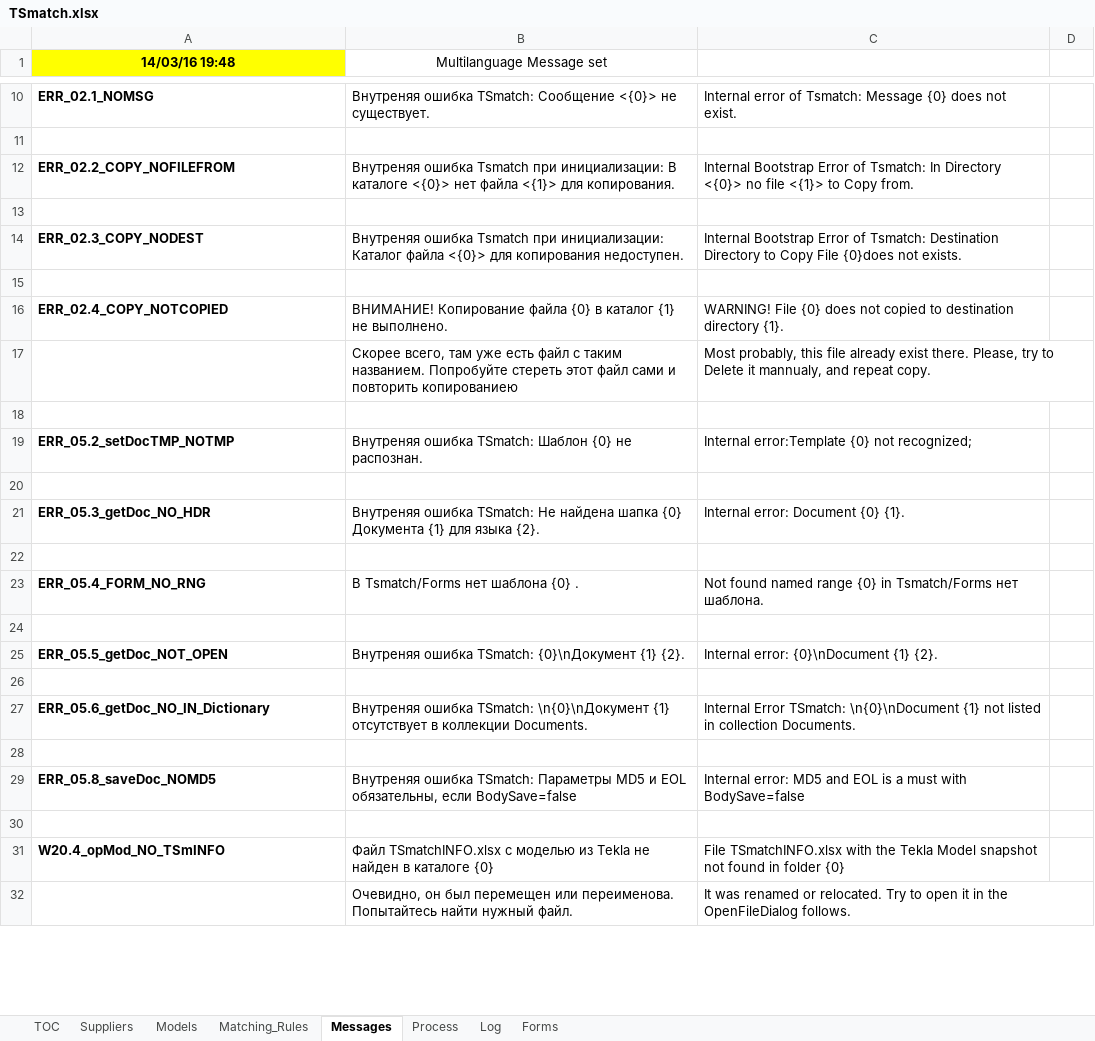
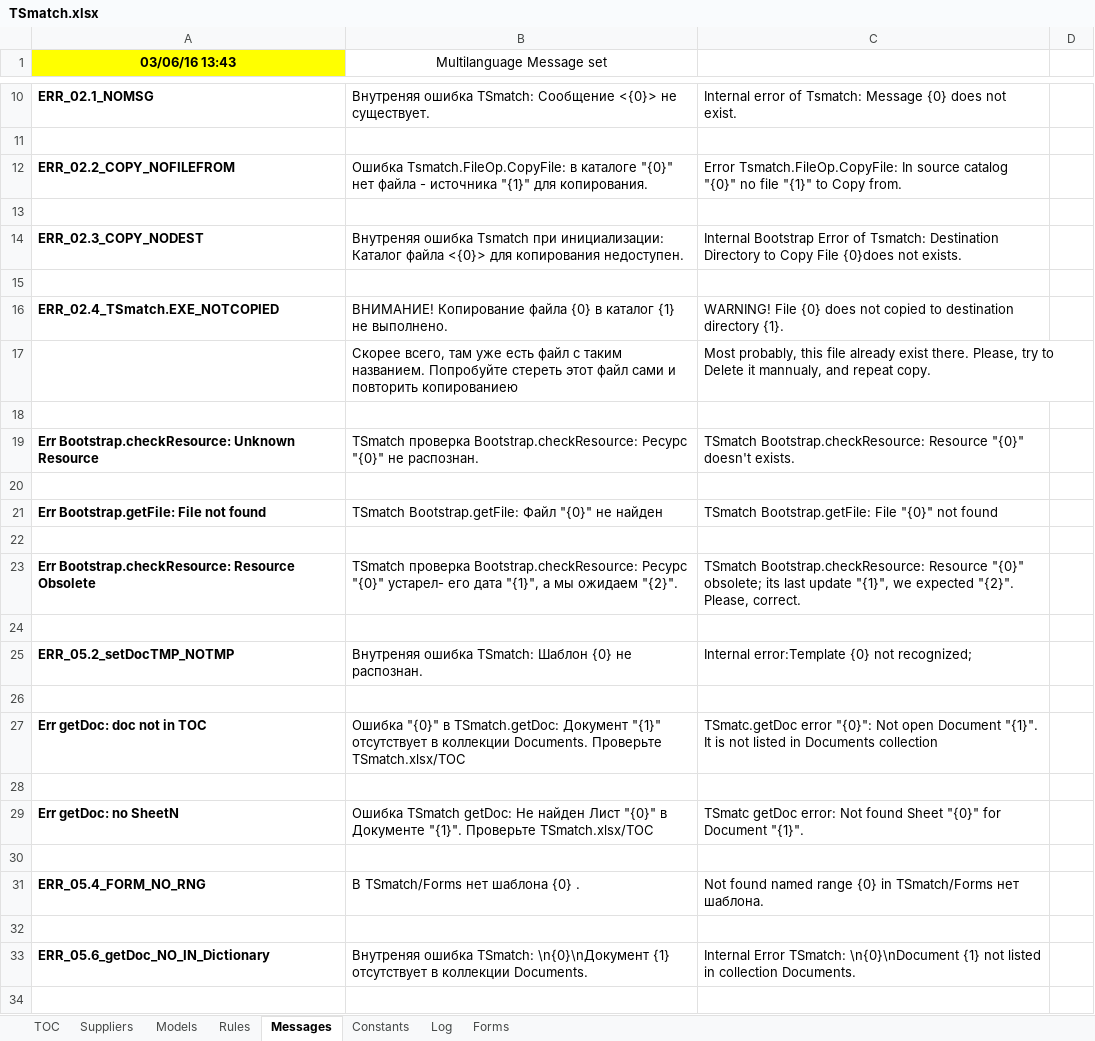
Before and after one commit to PavelKhrapkin/TSmatch, an Excel workbook: TSmatch.xlsx, sheet Messages, drawn as a sheet; only a part is shown, gaps mark what is left out; the shorter side is filled out with more unchanged rows; values as stored, in another font and other column widths than the file's, no borders; removed rows and columns are numbered as before the commit, all else as after; the diff covers the shown part only; the diff names each change by its address in the sheet, - before the commit and + after, or states it on an @@ line.

Commit message:
TSmatch.xlsx
New Forms created for MaterialGroupTypes output in TXmatchINFO/ModelINFO

```diff
--- a/TSmatch.xlsx (sheet Messages)
+++ b/TSmatch.xlsx (sheet Messages)
-sheet tab: Matching_Rules
+sheet tab: Rules
-sheet tab: Process
+sheet tab: Constants
-A1: 14/03/16 19:48
+A1: 03/06/16 13:43
-B12 (Multilanguage Message set): Внутреняя ошибка Tsmatch при инициализации: В каталоге <{0}> нет файла <{1}> для копирования.
+B12 (Multilanguage Message set): Ошибка Tsmatch.FileOp.CopyFile: в каталоге "{0}" нет файла - источника "{1}" для копирования.
-C12: Internal Bootstrap Error of Tsmatch: In Directory <{0}> no file <{1}> to Copy…
+C12: Error Tsmatch.FileOp.CopyFile: In source catalog "{0}" no file "{1}" to Copy…
-A16 (03/06/16 13:43): ERR_02.4_COPY_NOTCOPIED
+A16 (03/06/16 13:43): ERR_02.4_TSmatch.EXE_NOTCOPIED
+row 18: (empty)
+row 19: Err Bootstrap.checkResource: Unknown Resource | TSmatch проверка Bootstrap.checkResource: Ресурс "{0}" не распознан. | TSmatch Bootstrap.checkResource: Resource "{0}" doesn't exists.
+row 20: (empty)
+row 21: Err Bootstrap.getFile: File not found | TSmatch Bootstrap.getFile: Файл "{0}" не найден | TSmatch Bootstrap.getFile: File "{0}" not found
+row 22: (empty)
+row 23: Err Bootstrap.checkResource: Resource Obsolete | TSmatch проверка Bootstrap.checkResource: Ресурс "{0}" устарел- его дата "{1}", а мы ожидаем "{2}". | TSmatch Bootstrap.checkResource: Resource "{0}" obsolete; its last update "{1}", we expected "{2}". Please, correct.
-row 21: ERR_05.3_getDoc_NO_HDR | Внутреняя ошибка TSmatch: Не найдена шапка {0} Документа {1} для языка {2}. | Internal error: Document {0} {1}.
+row 27: Err getDoc: doc not in TOC | Ошибка "{0}" в TSmatch.getDoc: Документ "{1}" отсутствует в коллекции Documents. Проверьте TSmatch.xlsx/TOC | TSmatc.getDoc error "{0}": Not open Document "{1}". It is not listed in Documents collection
-row 23: ERR_05.4_FORM_NO_RNG | В Tsmatch/Forms нет шаблона {0} . | Not found named range {0} in Tsmatch/Forms нет шаблона.
+row 29: Err getDoc: no SheetN | Ошибка TSmatch getDoc: Не найден Лист "{0}" в Документе "{1}". Проверьте TSmatch.xlsx/TOC | TSmatc getDoc error: Not found Sheet "{0}" for Document "{1}".
-row 25: ERR_05.5_getDoc_NOT_OPEN | Внутреняя ошибка TSmatch: {0}\nДокумент {1} {2}. | Internal error: {0}\nDocument {1} {2}.
+row 31: ERR_05.4_FORM_NO_RNG | В TSmatch/Forms нет шаблона {0} . | Not found named range {0} in TSmatch/Forms нет шаблона.
```
Also changed, not shown: 10 added rows and 1 edited cell elsewhere in this sheet, sheet TOC, sheet Forms, sheet Suppliers, sheet Constants, sheet Models, sheet Rules.
